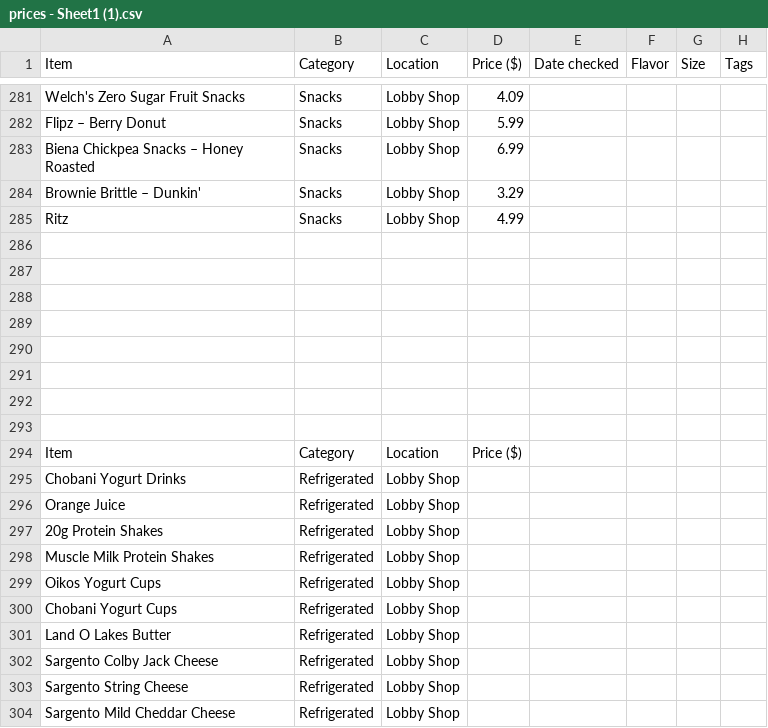
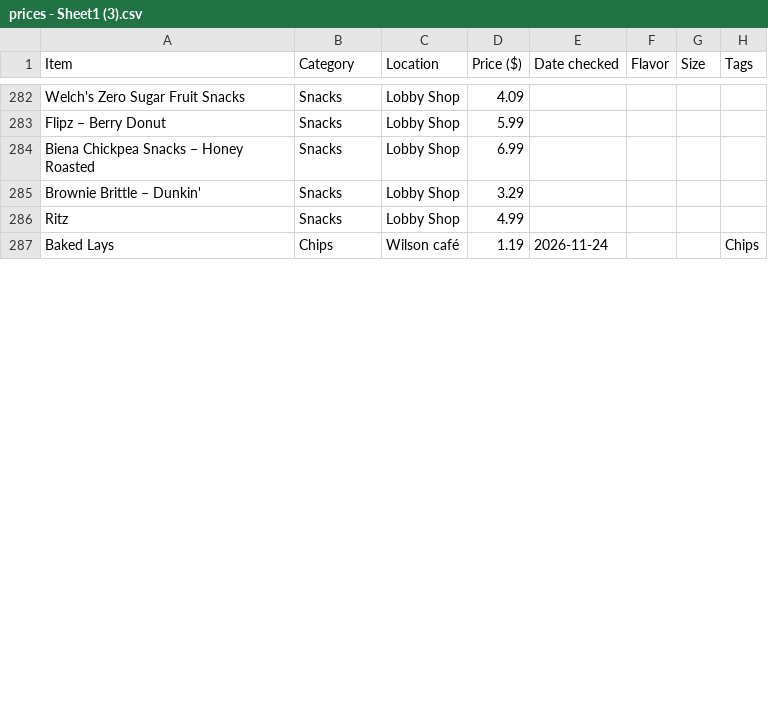
Before and after one commit to Pranika26132/devil-bites, a CSV file: data/prices - Sheet1 (3).csv (was data/prices - Sheet1 (1).csv), drawn as a sheet; only a part is shown, gaps mark what is left out; removed rows and columns are numbered as before the commit, all else as after; the diff covers the shown part only; the diff names each change by its address in the sheet, - before the commit and + after, or states it on an @@ line.

```diff
--- a/data/prices - Sheet1 (1).csv
+++ b/data/prices - Sheet1 (3).csv
-row 287: (empty)
+row 287: Baked Lays | Chips | Wilson café | 1.19 | 2026-11-24 |  |  | Chips
-row 287: (empty)
-row 288: (empty)
-row 289: (empty)
-row 290: (empty)
-row 291: (empty)
-row 292: (empty)
-row 293: (empty)
-row 294: Item | Category | Location | Price ($)
-row 295: Chobani Yogurt Drinks | Refrigerated | Lobby Shop
-row 296: Orange Juice | Refrigerated | Lobby Shop
-row 297: 20g Protein Shakes | Refrigerated | Lobby Shop
-row 298: Muscle Milk Protein Shakes | Refrigerated | Lobby Shop
-row 299: Oikos Yogurt Cups | Refrigerated | Lobby Shop
-row 300: Chobani Yogurt Cups | Refrigerated | Lobby Shop
-row 301: Land O Lakes Butter | Refrigerated | Lobby Shop
-row 302: Sargento Colby Jack Cheese | Refrigerated | Lobby Shop
-row 303: Sargento String Cheese | Refrigerated | Lobby Shop
-row 304: Sargento Mild Cheddar Cheese | Refrigerated | Lobby Shop
```
Also changed, not shown: 14 added rows, 10 removed rows and 2 edited cells elsewhere in this file, 5 other files.
